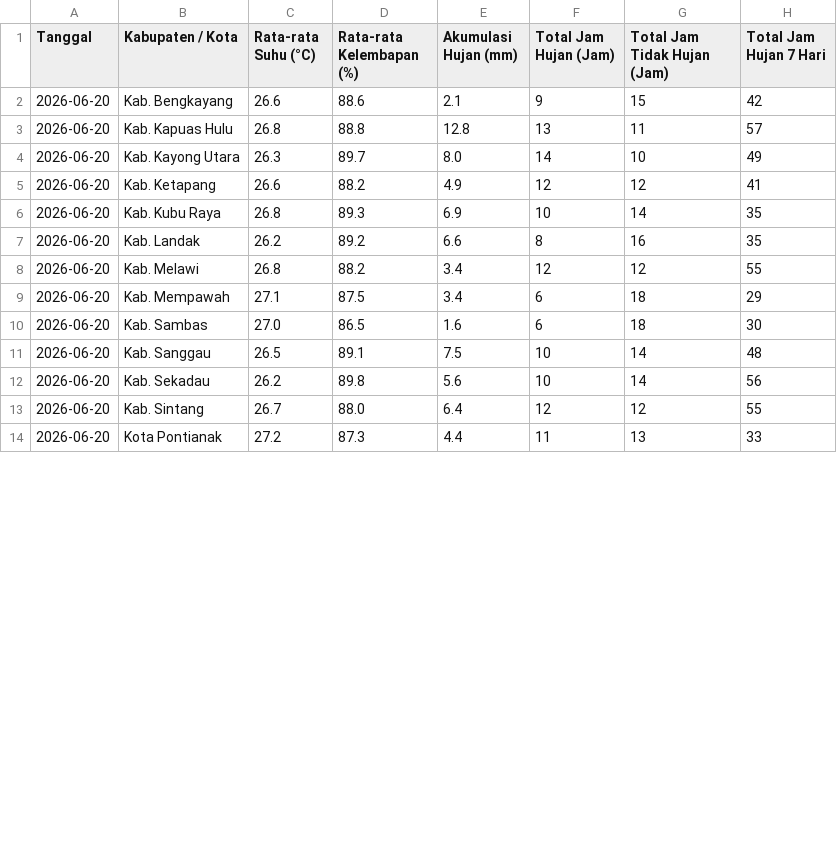
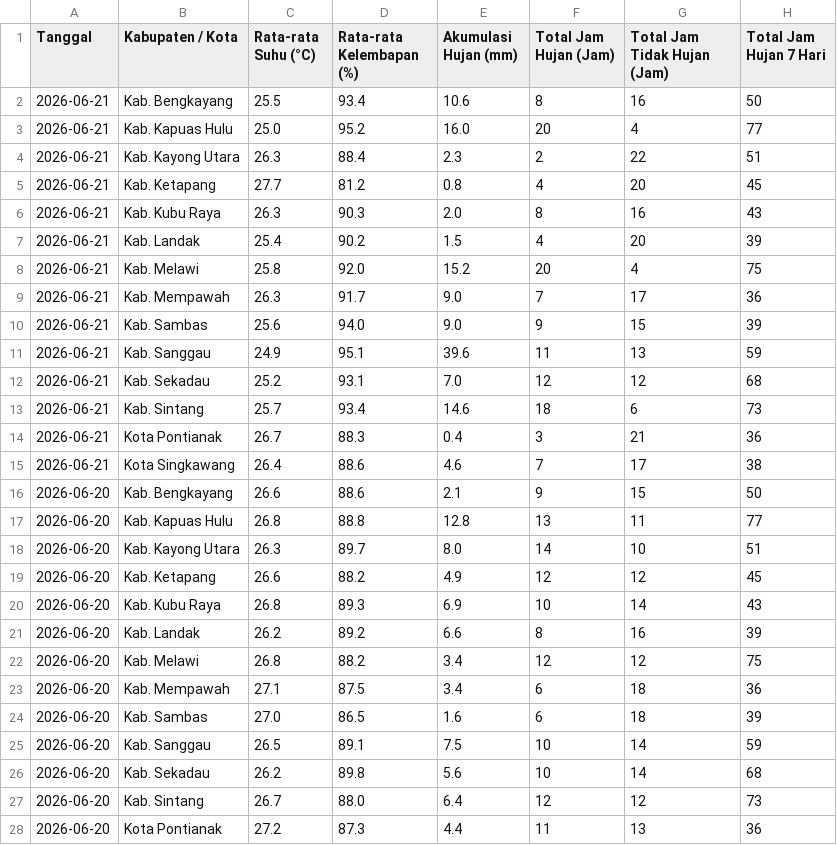
Before and after one commit to evasaae/SEC-DENGUE-2026, a CSV file: Data Cuaca Harian Kalbar/Data_Cuaca_Harian_Kalbar_Hari_Ini.csv, drawn as a sheet; only a part is shown; the diff covers the shown part only.

Commit message:
update manual

```diff
--- a/Data Cuaca Harian Kalbar/Data_Cuaca_Harian_Kalbar_Hari_Ini.csv
+++ b/Data Cuaca Harian Kalbar/Data_Cuaca_Harian_Kalbar_Hari_Ini.csv
@@ -1,14 +1,28 @@
 Tanggal,Kabupaten / Kota,Rata-rata Suhu (°C),Rata-rata Kelembapan (%),Akumulasi Hujan (mm),Total Jam Hujan (Jam),Total Jam Tidak Hujan (Jam),Total Jam Hujan 7 Hari
-2026-06-20,Kab. Bengkayang,26.6,88.6,2.1,9,15,42
-2026-06-20,Kab. Kapuas Hulu,26.8,88.8,12.8,13,11,57
-2026-06-20,Kab. Kayong Utara,26.3,89.7,8.0,14,10,49
-2026-06-20,Kab. Ketapang,26.6,88.2,4.9,12,12,41
-2026-06-20,Kab. Kubu Raya,26.8,89.3,6.9,10,14,35
-2026-06-20,Kab. Landak,26.2,89.2,6.6,8,16,35
-2026-06-20,Kab. Melawi,26.8,88.2,3.4,12,12,55
-2026-06-20,Kab. Mempawah,27.1,87.5,3.4,6,18,29
-2026-06-20,Kab. Sambas,27.0,86.5,1.6,6,18,30
-2026-06-20,Kab. Sanggau,26.5,89.1,7.5,10,14,48
-2026-06-20,Kab. Sekadau,26.2,89.8,5.6,10,14,56
-2026-06-20,Kab. Sintang,26.7,88.0,6.4,12,12,55
-2026-06-20,Kota Pontianak,27.2,87.3,4.4,11,13,33
+2026-06-21,Kab. Bengkayang,25.5,93.4,10.6,8,16,50
+2026-06-21,Kab. Kapuas Hulu,25.0,95.2,16.0,20,4,77
+2026-06-21,Kab. Kayong Utara,26.3,88.4,2.3,2,22,51
+2026-06-21,Kab. Ketapang,27.7,81.2,0.8,4,20,45
+2026-06-21,Kab. Kubu Raya,26.3,90.3,2.0,8,16,43
+2026-06-21,Kab. Landak,25.4,90.2,1.5,4,20,39
+2026-06-21,Kab. Melawi,25.8,92.0,15.2,20,4,75
+2026-06-21,Kab. Mempawah,26.3,91.7,9.0,7,17,36
+2026-06-21,Kab. Sambas,25.6,94.0,9.0,9,15,39
+2026-06-21,Kab. Sanggau,24.9,95.1,39.6,11,13,59
+2026-06-21,Kab. Sekadau,25.2,93.1,7.0,12,12,68
+2026-06-21,Kab. Sintang,25.7,93.4,14.6,18,6,73
+2026-06-21,Kota Pontianak,26.7,88.3,0.4,3,21,36
+2026-06-21,Kota Singkawang,26.4,88.6,4.6,7,17,38
+2026-06-20,Kab. Bengkayang,26.6,88.6,2.1,9,15,50
+2026-06-20,Kab. Kapuas Hulu,26.8,88.8,12.8,13,11,77
+2026-06-20,Kab. Kayong Utara,26.3,89.7,8.0,14,10,51
+2026-06-20,Kab. Ketapang,26.6,88.2,4.9,12,12,45
+2026-06-20,Kab. Kubu Raya,26.8,89.3,6.9,10,14,43
+2026-06-20,Kab. Landak,26.2,89.2,6.6,8,16,39
+2026-06-20,Kab. Melawi,26.8,88.2,3.4,12,12,75
+2026-06-20,Kab. Mempawah,27.1,87.5,3.4,6,18,36
+2026-06-20,Kab. Sambas,27.0,86.5,1.6,6,18,39
+2026-06-20,Kab. Sanggau,26.5,89.1,7.5,10,14,59
+2026-06-20,Kab. Sekadau,26.2,89.8,5.6,10,14,68
+2026-06-20,Kab. Sintang,26.7,88.0,6.4,12,12,73
+2026-06-20,Kota Pontianak,27.2,87.3,4.4,11,13,36
```
Also changed, not shown: 43 edited cells elsewhere in this file.
